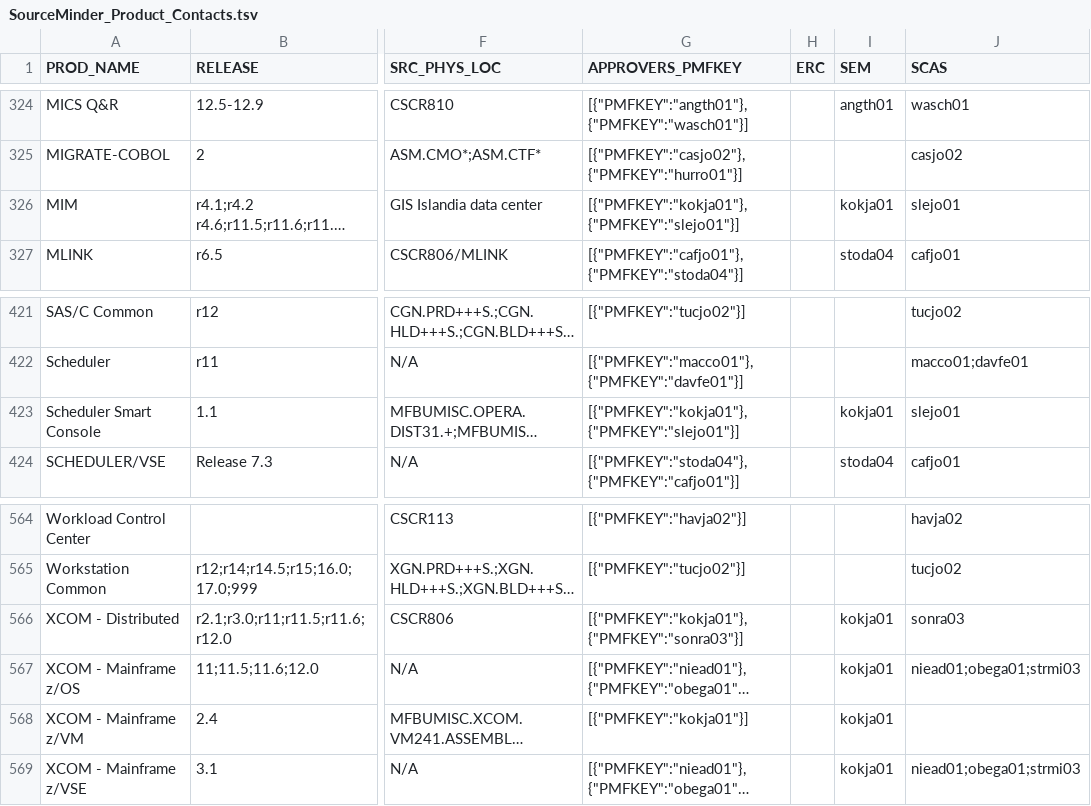
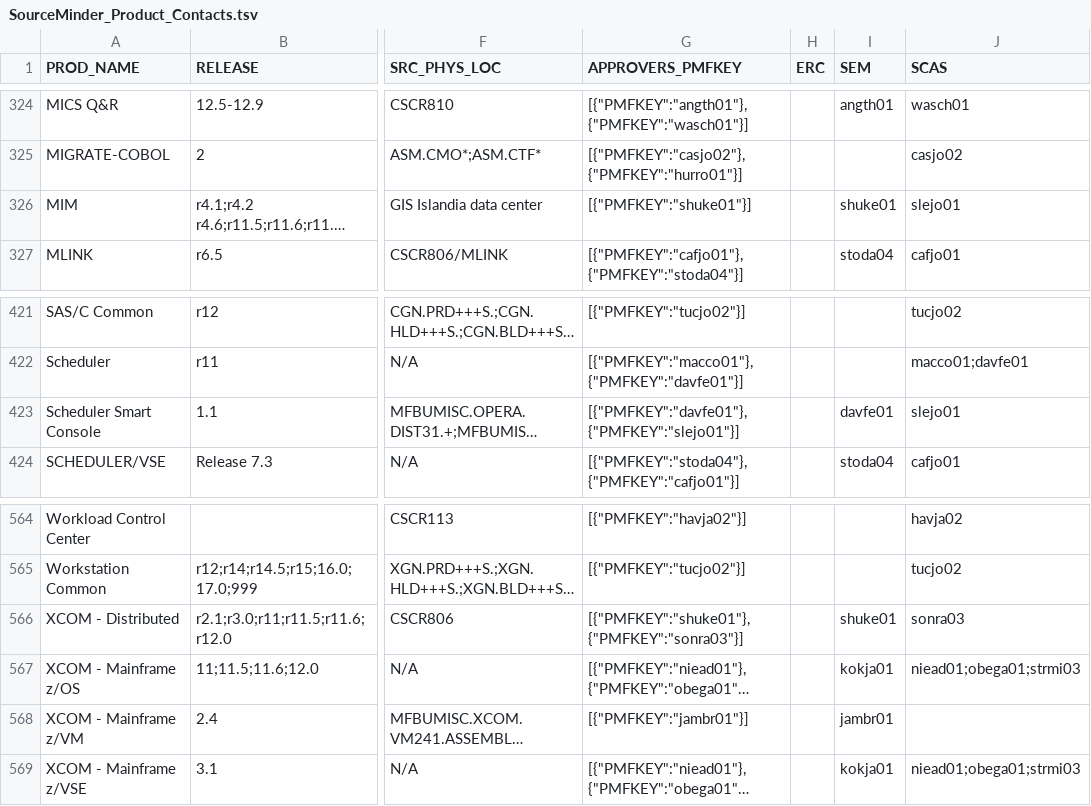
Before and after one commit to morjo02jm/SCM-Attestation-MF-LDAP, a TSV file: zOSrepldap/SourceMinder_Product_Contacts.tsv, drawn as a sheet; only a part is shown, gaps mark what is left out; long unchanged cells end in …; the diff covers the shown part only; the diff names each change by its address in the sheet, - before the commit and + after, or states it on an @@ line.

```diff
--- a/zOSrepldap/SourceMinder_Product_Contacts.tsv
+++ b/zOSrepldap/SourceMinder_Product_Contacts.tsv
-G326 (APPROVERS_PMFKEY): [{"PMFKEY":"kokja01"},{"PMFKEY":"slejo01"}]
+G326 (APPROVERS_PMFKEY): [{"PMFKEY":"shuke01"}]
-I326 (SEM): kokja01
+I326 (SEM): shuke01
-G423 (APPROVERS_PMFKEY): [{"PMFKEY":"kokja01"},{"PMFKEY":"slejo01"}]
+G423 (APPROVERS_PMFKEY): [{"PMFKEY":"davfe01"},{"PMFKEY":"slejo01"}]
-I423 (SEM): kokja01
+I423 (SEM): davfe01
-G566 (APPROVERS_PMFKEY): [{"PMFKEY":"kokja01"},{"PMFKEY":"sonra03"}]
+G566 (APPROVERS_PMFKEY): [{"PMFKEY":"shuke01"},{"PMFKEY":"sonra03"}]
-I566 (SEM): kokja01
+I566 (SEM): shuke01
-G568 (APPROVERS_PMFKEY): [{"PMFKEY":"kokja01"}]
+G568 (APPROVERS_PMFKEY): [{"PMFKEY":"jambr01"}]
-I568 (SEM): kokja01
+I568 (SEM): jambr01
```
Also changed, not shown: 33 edited cells elsewhere in this file, 1 other file.
